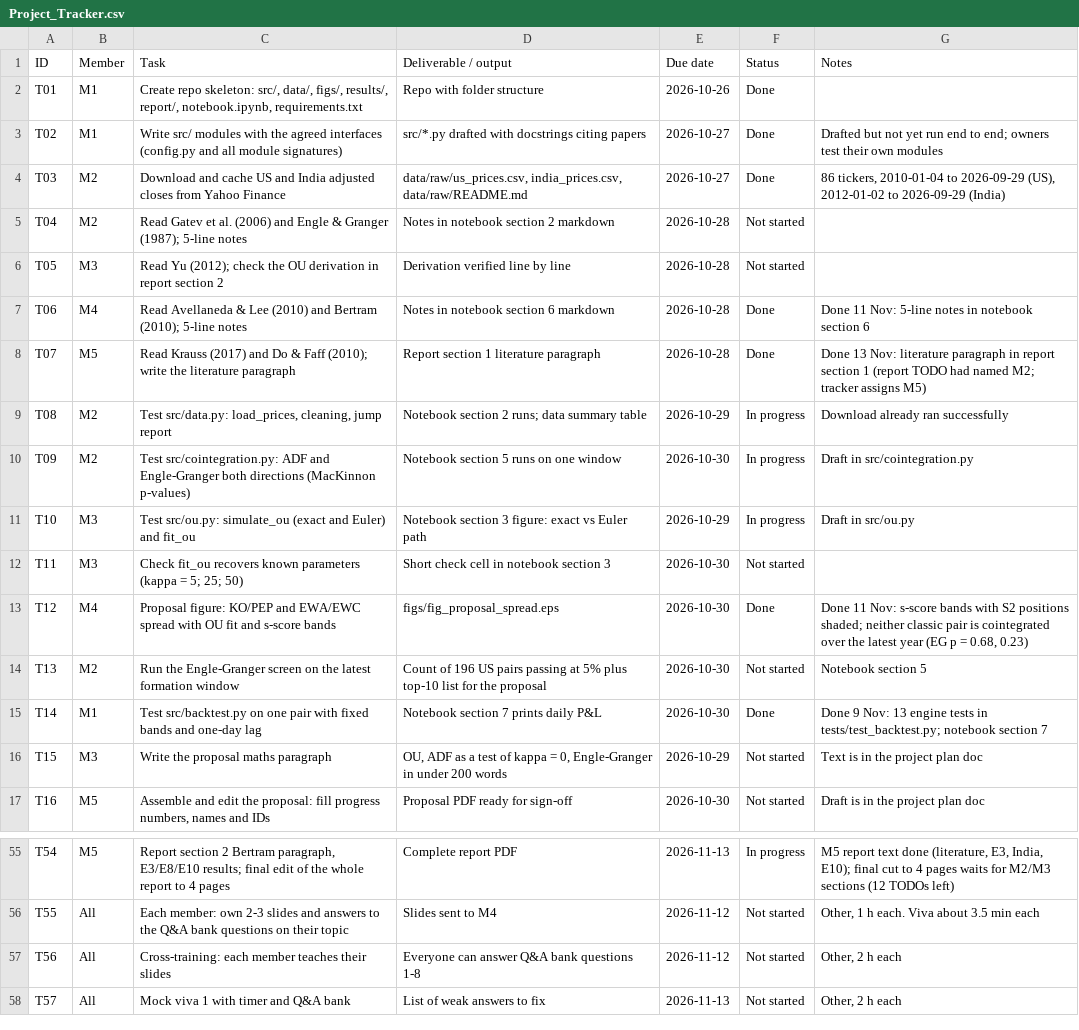
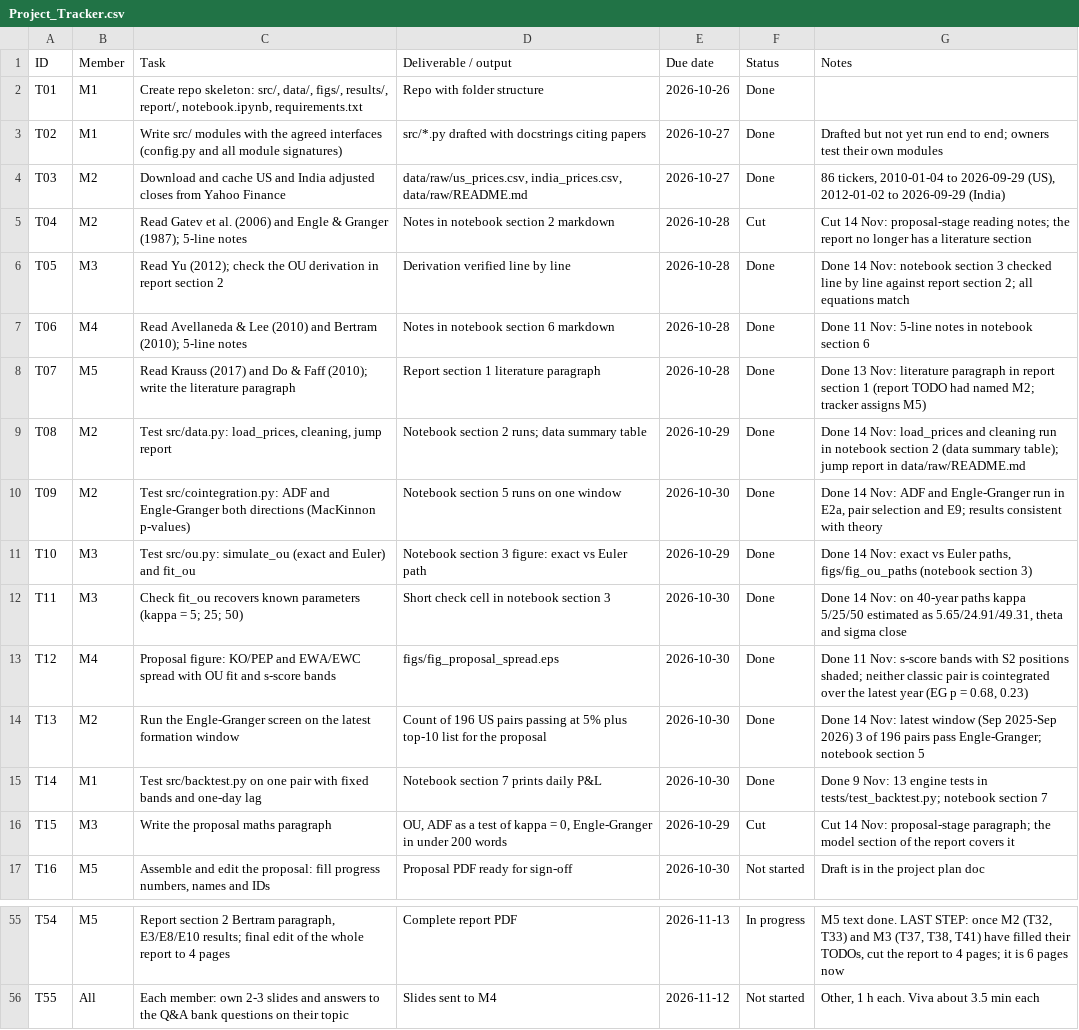
Before and after one commit to VvS-2403/Pairs-Trading, a CSV file: Project_Tracker.csv, drawn as a sheet; only a part is shown, gaps mark what is left out; the shorter side is filled out with more unchanged rows; the diff covers the shown part only; the diff names each change by its address in the sheet, - before the commit and + after, or states it on an @@ line.

```diff
--- a/Project_Tracker.csv
+++ b/Project_Tracker.csv
-F5 (Status): Not started
+F5 (Status): Cut
-G5 (Notes): (empty)
+G5 (Notes): Cut 14 Nov: proposal-stage reading notes; the report no longer has a literature section
-F6 (Status): Not started
+F6 (Status): Done
-G6 (Notes): (empty)
+G6 (Notes): Done 14 Nov: notebook section 3 checked line by line against report section 2; all equations match
-F9:F11 (Status): In progress
+F9:F11 (Status): Done
-G9 (Notes): Download already ran successfully
+G9 (Notes): Done 14 Nov: load_prices and cleaning run in notebook section 2 (data summary table); jump report in data/raw/README.md
-G10 (Notes): Draft in src/cointegration.py
+G10 (Notes): Done 14 Nov: ADF and Engle-Granger run in E2a, pair selection and E9; results consistent with theory
-G11 (Notes): Draft in src/ou.py
+G11 (Notes): Done 14 Nov: exact vs Euler paths, figs/fig_ou_paths (notebook section 3)
-F12 (Status): Not started
+F12 (Status): Done
-G12 (Notes): (empty)
+G12 (Notes): Done 14 Nov: on 40-year paths kappa 5/25/50 estimated as 5.65/24.91/49.31, theta and sigma close
-F14 (Status): Not started
+F14 (Status): Done
-G14 (Notes): Notebook section 5
+G14 (Notes): Done 14 Nov: latest window (Sep 2025-Sep 2026) 3 of 196 pairs pass Engle-Granger; notebook section 5
-F16 (Status): Not started
+F16 (Status): Cut
-G16 (Notes): Text is in the project plan doc
+G16 (Notes): Cut 14 Nov: proposal-stage paragraph; the model section of the report covers it
-G55 (Notes): M5 report text done (literature, E3, India, E10); final cut to 4 pages waits for M2/M3 sections (12 TODOs left)
+G55 (Notes): M5 text done. LAST STEP: once M2 (T32, T33) and M3 (T37, T38, T41) have filled their TODOs, cut the report to 4 pages; it is 6 pages now
```
Also changed, not shown: 38 edited cells elsewhere in this file, results/e8_india_detail.csv, 22 other files.
